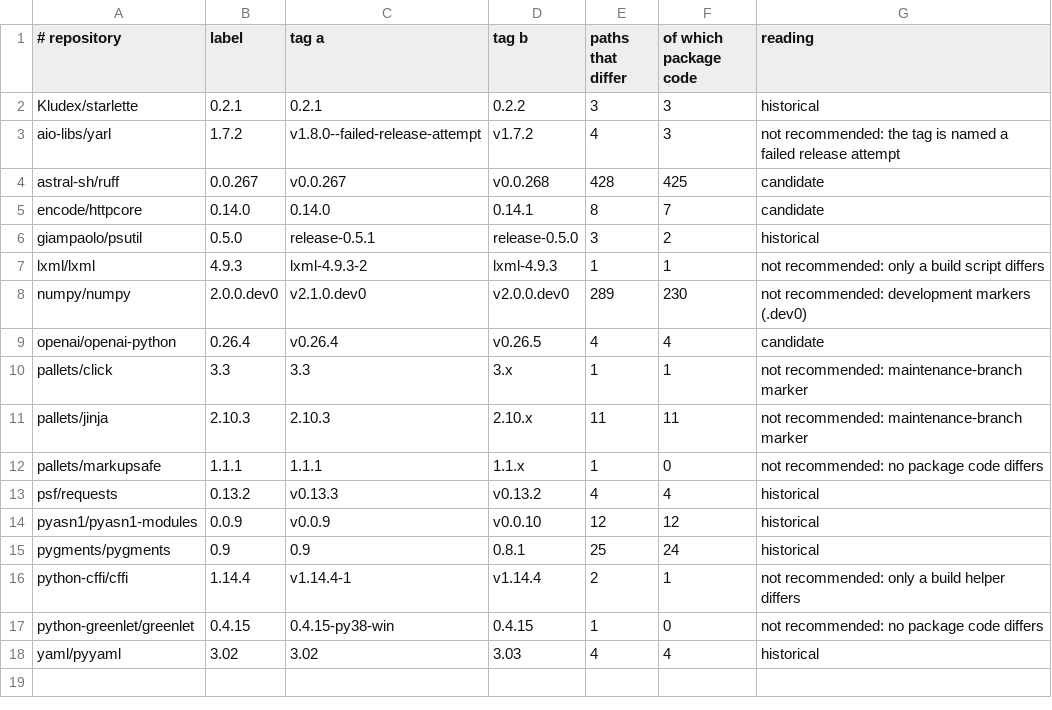
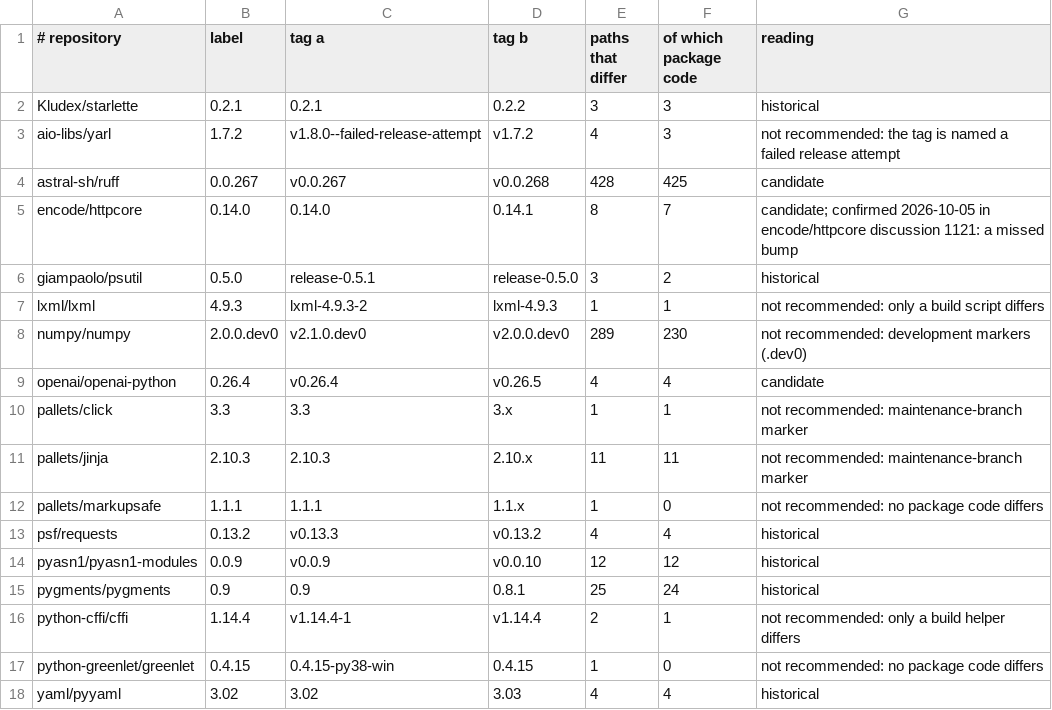
Before and after one commit to luizfnsilva/closure_drift, a TSV file: tools/study/posthoc_17.tsv, drawn as a sheet.

```diff
--- a/tools/study/posthoc_17.tsv
+++ b/tools/study/posthoc_17.tsv
@@ -4,3 +4,3 @@ aio-libs/yarl	1.7.2	v1.8.0--failed-release-attempt	v1.7.2	4	3	not recommended: t
 astral-sh/ruff	0.0.267	v0.0.267	v0.0.268	428	425	candidate
-encode/httpcore	0.14.0	0.14.0	0.14.1	8	7	candidate
+encode/httpcore	0.14.0	0.14.0	0.14.1	8	7	candidate; confirmed 2026-10-05 in encode/httpcore discussion 1121: a missed bump
 giampaolo/psutil	0.5.0	release-0.5.1	release-0.5.0	3	2	historical
```
Also changed, not shown: 2 other files.
